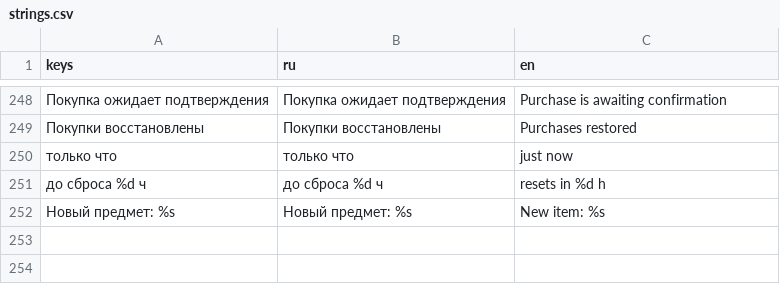
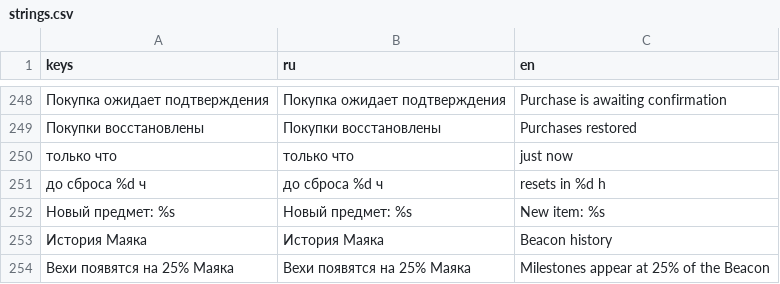
Before and after one commit to anton-loiko/Glow-in-Dark, a CSV file: src/ui/localization/strings.csv, drawn as a sheet; only a part is shown, gaps mark what is left out; the diff names each change by its address in the sheet, - before the commit and + after, or states it on an @@ line.

```diff
--- a/src/ui/localization/strings.csv
+++ b/src/ui/localization/strings.csv
+row 253: История Маяка | История Маяка | Beacon history
+row 254: Вехи появятся на 25% Маяка | Вехи появятся на 25% Маяка | Milestones appear at 25% of the Beacon
```
Also changed, not shown: 4 other files.
